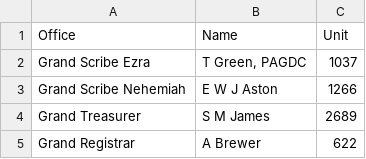
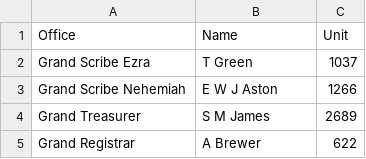
Before and after one commit to webpurity-dev/masonic-calendar, a CSV file: document/data/royalarch_officers.csv, drawn as a sheet; only a part is shown.

```diff
--- a/document/data/royalarch_officers.csv
+++ b/document/data/royalarch_officers.csv
@@ -1,3 +1,3 @@
 Office,Name,Unit
-Grand Scribe Ezra,"T Green, PAGDC",1037
+Grand Scribe Ezra,T Green,1037
 Grand Scribe Nehemiah,E W J Aston,1266
```
Also changed, not shown: document/data/royalarch_executive_officers.csv, 11 other files.
